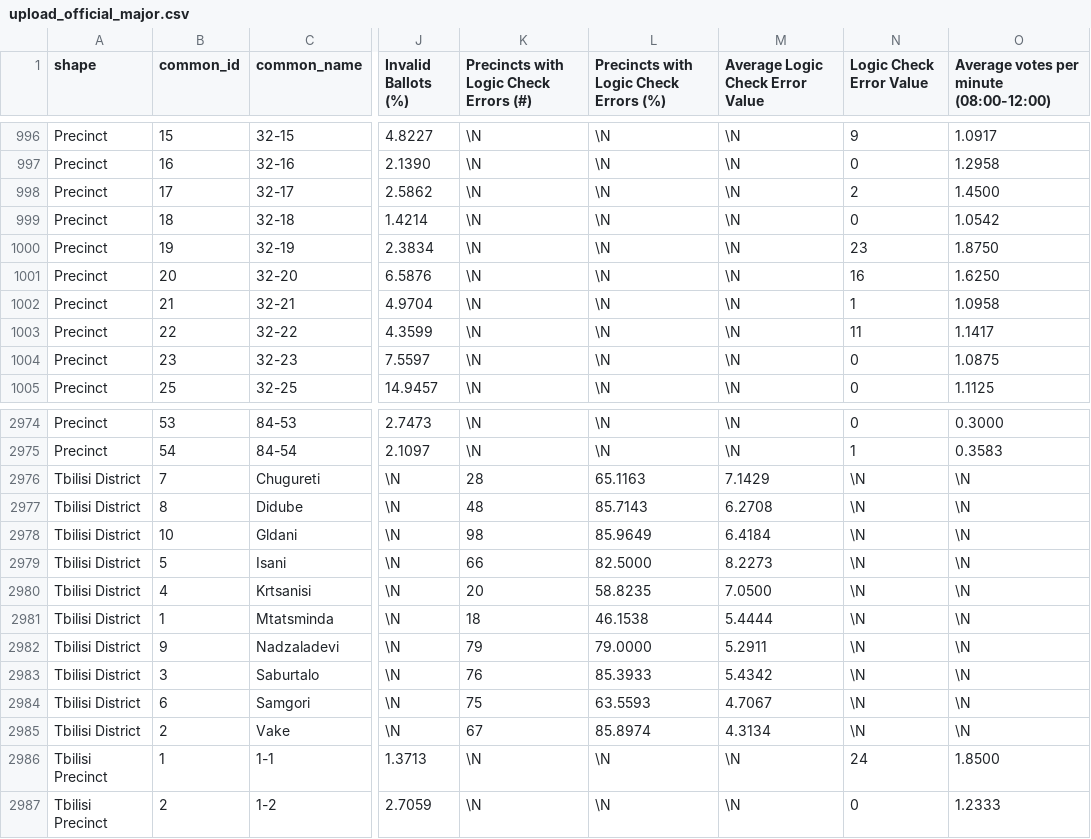
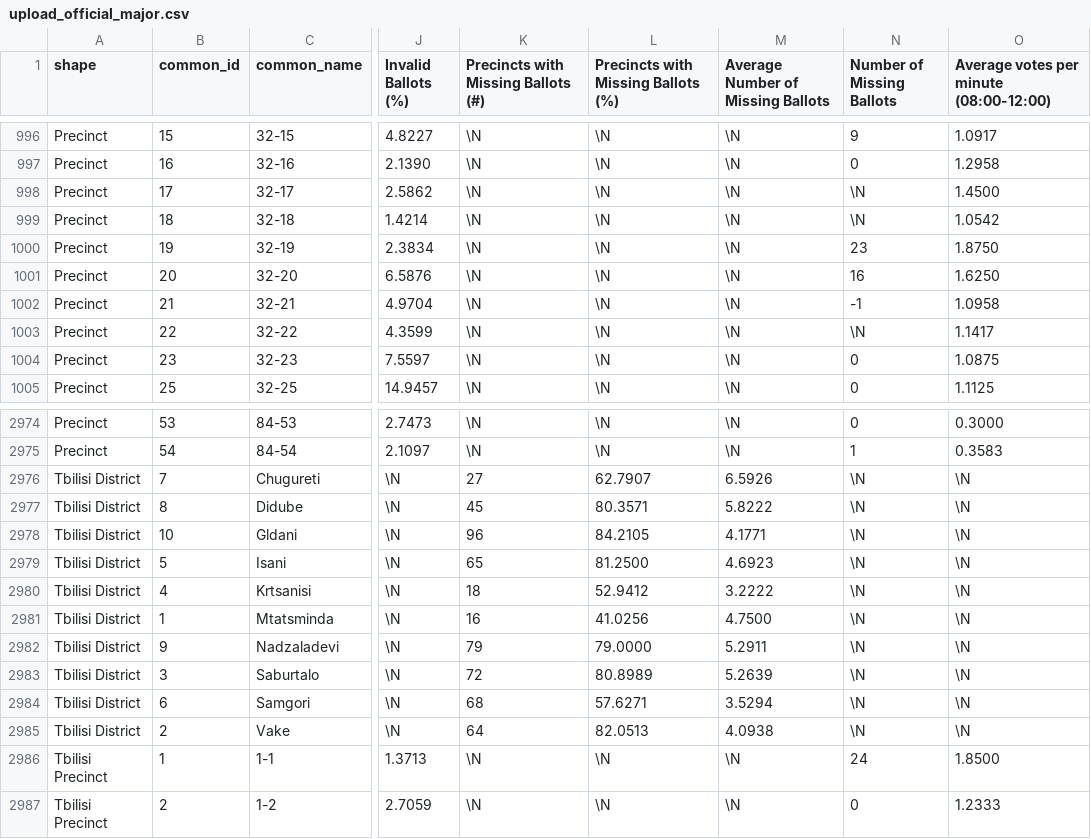
Before and after one commit to ForSetGeorgia/Georgian-Election-Data, a CSV file: db/load data/upload_official_major.csv, drawn as a sheet; only a part is shown, gaps mark what is left out; the diff covers the shown part only; the diff names each change by its address in the sheet, - before the commit and + after, or states it on an @@ line.

Commit message:
updated eq for missing ballot indicator

```diff
--- a/db/load data/upload_official_major.csv
+++ b/db/load data/upload_official_major.csv
-K1: Precincts with Logic Check Errors (#)
+K1: Precincts with Missing Ballots (#)
-L1: Precincts with Logic Check Errors (%)
+L1: Precincts with Missing Ballots (%)
-M1: Average Logic Check Error Value
+M1: Average Number of Missing Ballots
-N1: Logic Check Error Value
+N1: Number of Missing Ballots
-N998 (Number of Missing Ballots): 2
+N998 (Number of Missing Ballots): \N
-N999 (Number of Missing Ballots): 0
+N999 (Number of Missing Ballots): \N
-N1002 (Number of Missing Ballots): 1
+N1002 (Number of Missing Ballots): -1
-N1003 (Number of Missing Ballots): 11
+N1003 (Number of Missing Ballots): \N
-K2976: 28
+K2976: 27
-L2976: 65.1163
+L2976: 62.7907
-M2976: 7.1429
+M2976: 6.5926
-K2977: 48
+K2977: 45
-L2977: 85.7143
+L2977: 80.3571
-M2977: 6.2708
+M2977: 5.8222
-K2978: 98
+K2978: 96
-L2978: 85.9649
+L2978: 84.2105
-M2978: 6.4184
+M2978: 4.1771
-K2979: 66
+K2979: 65
-L2979: 82.5000
+L2979: 81.2500
-M2979: 8.2273
+M2979: 4.6923
-K2980: 20
+K2980: 18
-L2980: 58.8235
+L2980: 52.9412
-M2980: 7.0500
+M2980: 3.2222
-K2981: 18
+K2981: 16
-L2981: 46.1538
+L2981: 41.0256
-M2981: 5.4444
+M2981: 4.7500
-K2983: 76
+K2983: 72
-L2983: 85.3933
+L2983: 80.8989
-M2983: 5.4342
+M2983: 5.2639
-K2984: 75
+K2984: 68
-L2984: 63.5593
+L2984: 57.6271
-M2984: 4.7067
+M2984: 3.5294
-K2985: 67
+K2985: 64
-L2985: 85.8974
+L2985: 82.0513
-M2985: 4.3134
+M2985: 4.0938
```
Also changed, not shown: 156 edited cells elsewhere in this file, db/load data/upload_official_party_list.csv, 2 other files.
